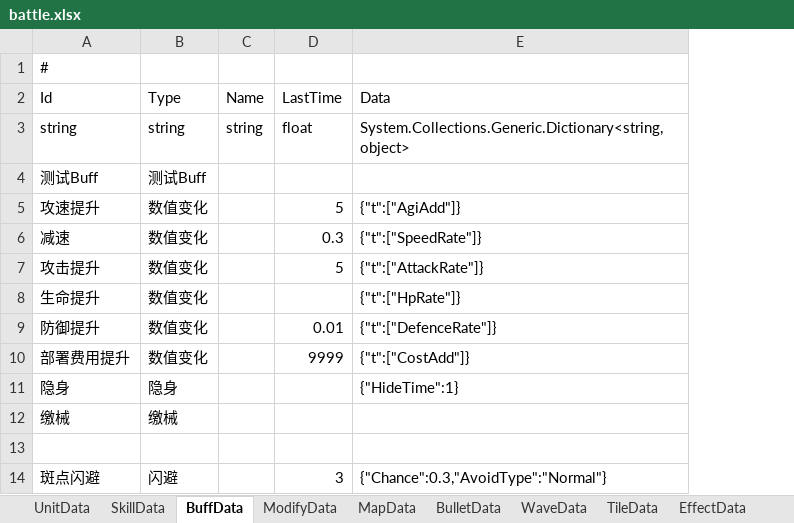
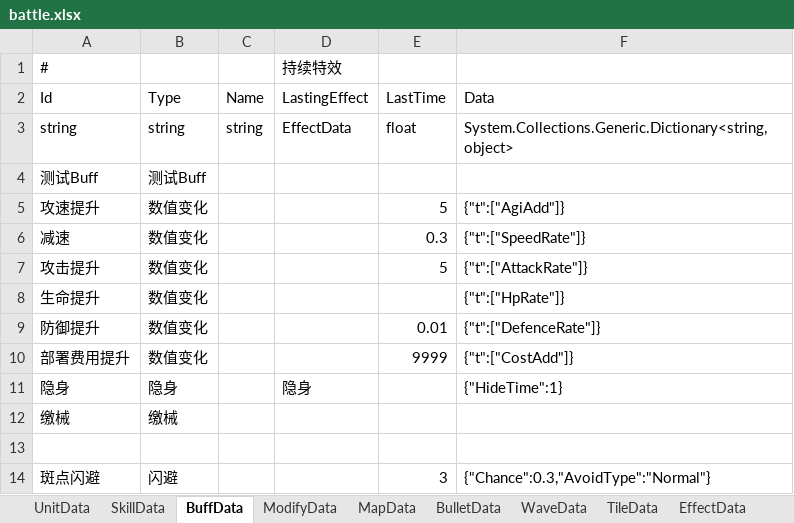
Before and after one commit to Mikez06/Arknight--, an Excel workbook: Excel/battle.xlsx, sheet BuffData, drawn as a sheet; values as stored, in another font and other column widths than the file's, no borders; the diff names each change by its address in the sheet, - before the commit and + after, or states it on an @@ line.

```diff
--- a/Excel/battle.xlsx (sheet BuffData)
+++ b/Excel/battle.xlsx (sheet BuffData)
+column D (LastingEffect), row 1: 持续特效; rows 3-11: EffectData |  |  |  |  |  |  |  | 隐身
```
Also changed, not shown: sheet EffectData, 12 other files.
